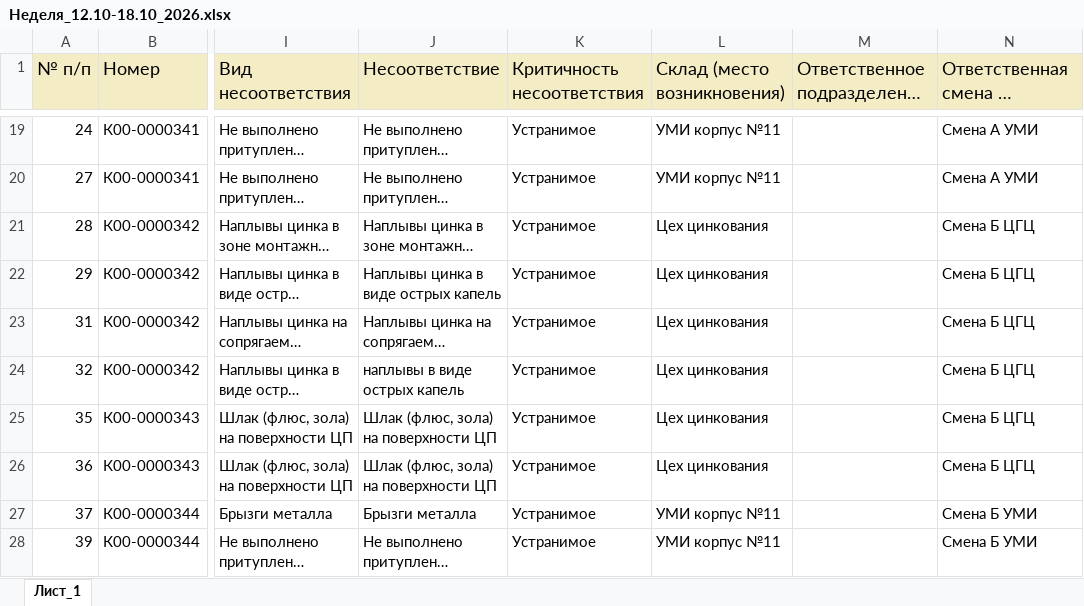
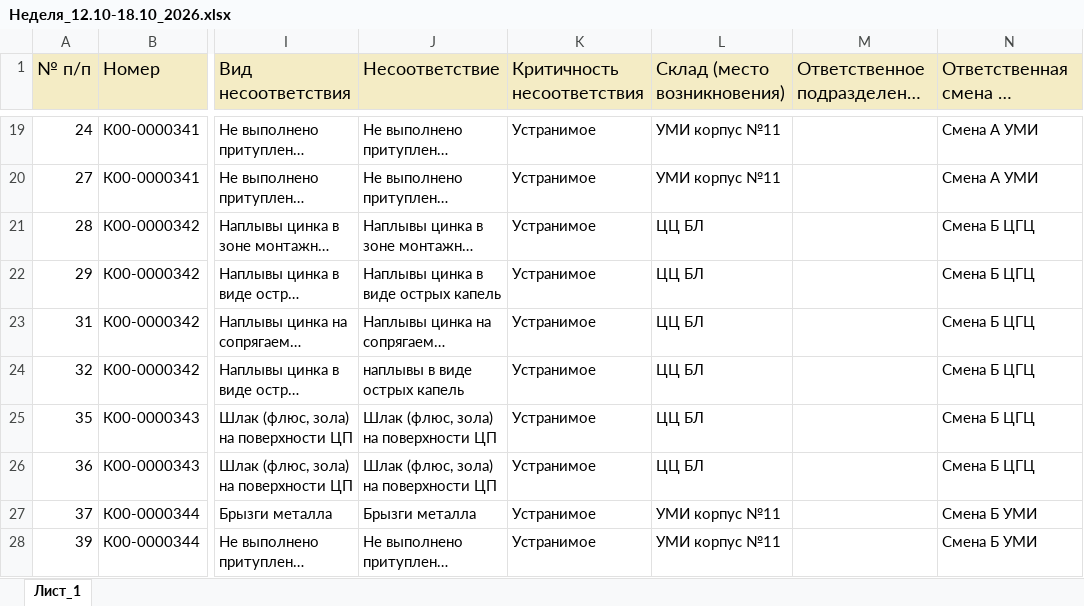
Before and after one commit to skulikovazvpm-tech/quality-dashboard, an Excel workbook: data/Неделя_12.10-18.10_2026.xlsx, sheet Лист_1, drawn as a sheet; only a part is shown, gaps mark what is left out; long unchanged cells end in …; values as stored, in another font and other column widths than the file's, no borders; the diff names each change by its address in the sheet, - before the commit and + after, or states it on an @@ line.

Commit message:
Add files via upload

```diff
--- a/data/Неделя_12.10-18.10_2026.xlsx (sheet Лист_1)
+++ b/data/Неделя_12.10-18.10_2026.xlsx (sheet Лист_1)
-L21:L26 (Склад (место возникновения)): Цех цинкования
+L21:L26 (Склад (место возникновения)): ЦЦ БЛ
```
